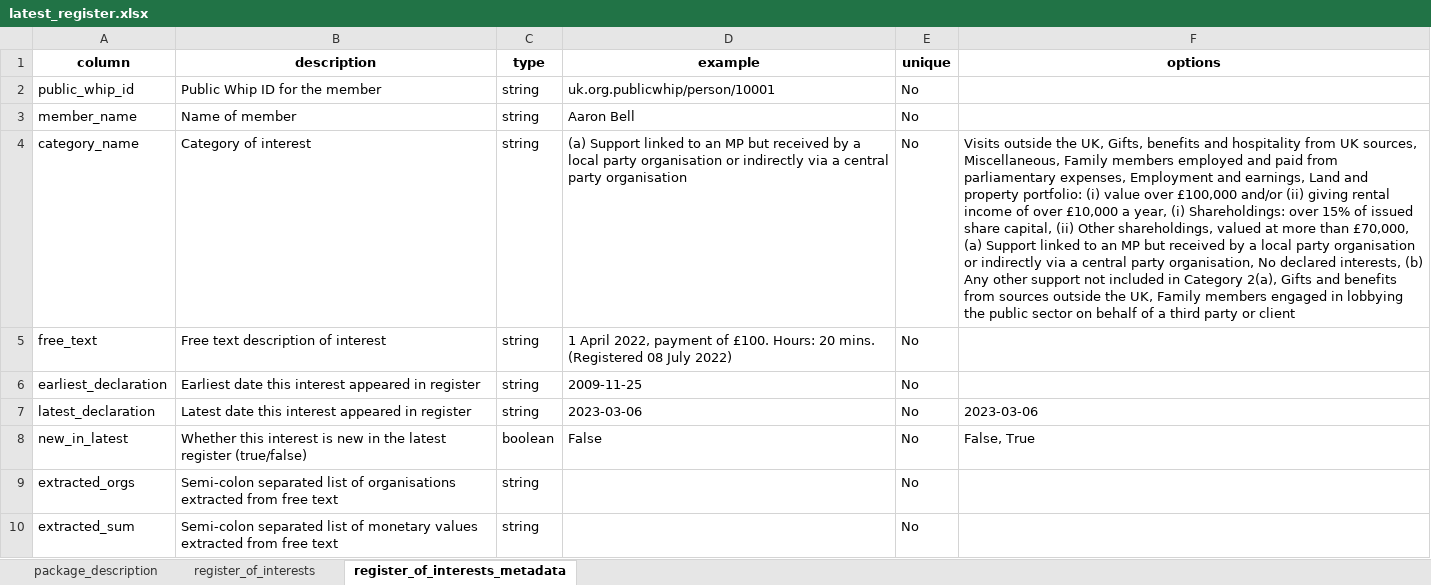
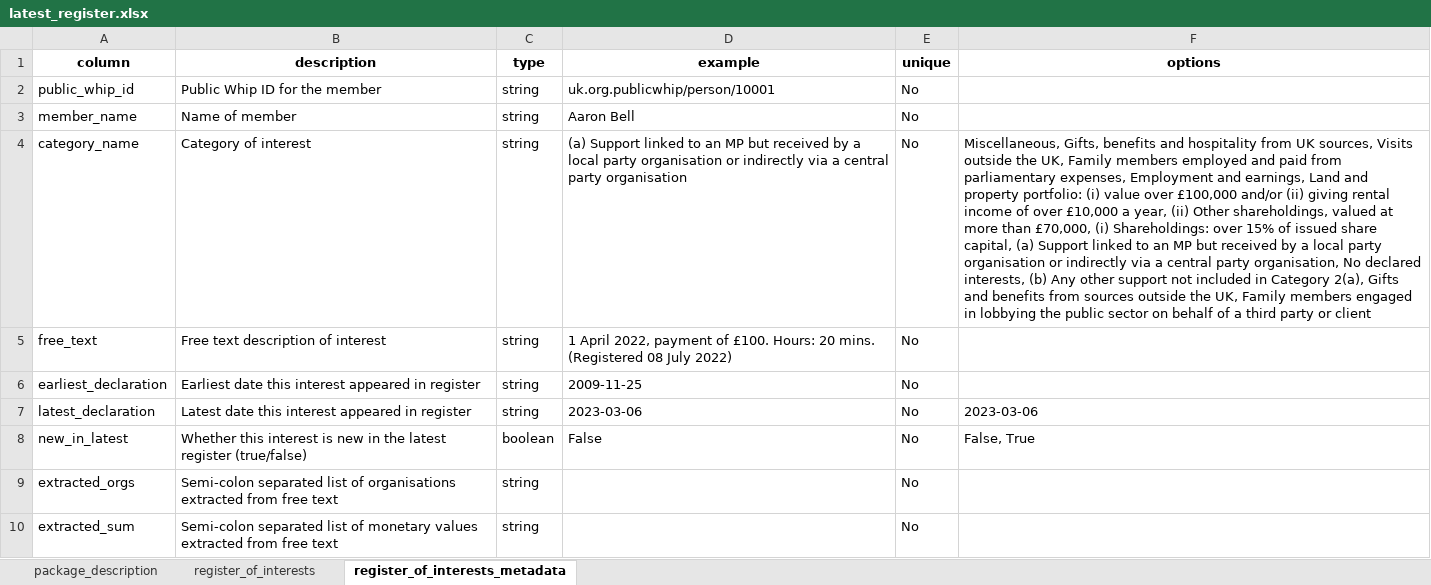
Before and after one commit to mysociety/parl_register_interests, an Excel workbook: docs/data/latest_register/0.1/latest_register.xlsx, sheet register_of_interests_metadata, drawn as a sheet; values as stored, in another font and other column widths than the file's, no borders; the diff names each change by its address in the sheet, - before the commit and + after, or states it on an @@ line.

```diff
--- a/docs/data/latest_register/0.1/latest_register.xlsx (sheet register_of_interests_metadata)
+++ b/docs/data/latest_register/0.1/latest_register.xlsx (sheet register_of_interests_metadata)
-F4 (options): Visits outside the UK, Gifts, benefits and hospitality from UK sources, Miscellaneous, Family members employed and paid from parliamentary expenses, Employment and earnings, Land and property portfolio: (i) value over £100,000 and/or (ii) giving rental income of over £10,000 a year, (i) Shareholdings: over 15% of issued share capital, (ii) Other shareholdings, valued at more than £70,000, (a) Support…
+F4 (options): Miscellaneous, Gifts, benefits and hospitality from UK sources, Visits outside the UK, Family members employed and paid from parliamentary expenses, Employment and earnings, Land and property portfolio: (i) value over £100,000 and/or (ii) giving rental income of over £10,000 a year, (ii) Other shareholdings, valued at more than £70,000, (i) Shareholdings: over 15% of issued share capital, (a) Support…
```
Also changed, not shown: sheet register_of_interests, docs/data/latest_register/0.1.4/latest_register.xlsx, docs/data/latest_register/0/latest_register.xlsx, 47 other files.
